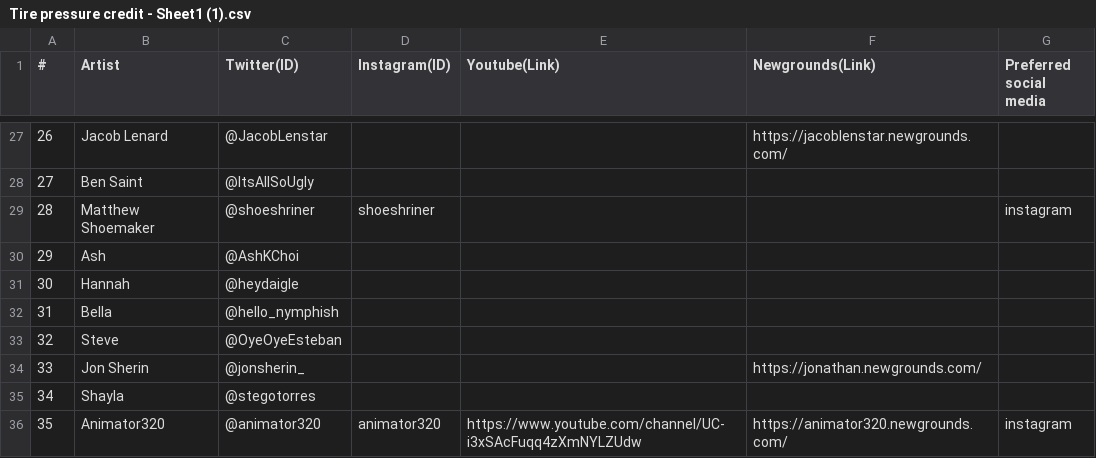
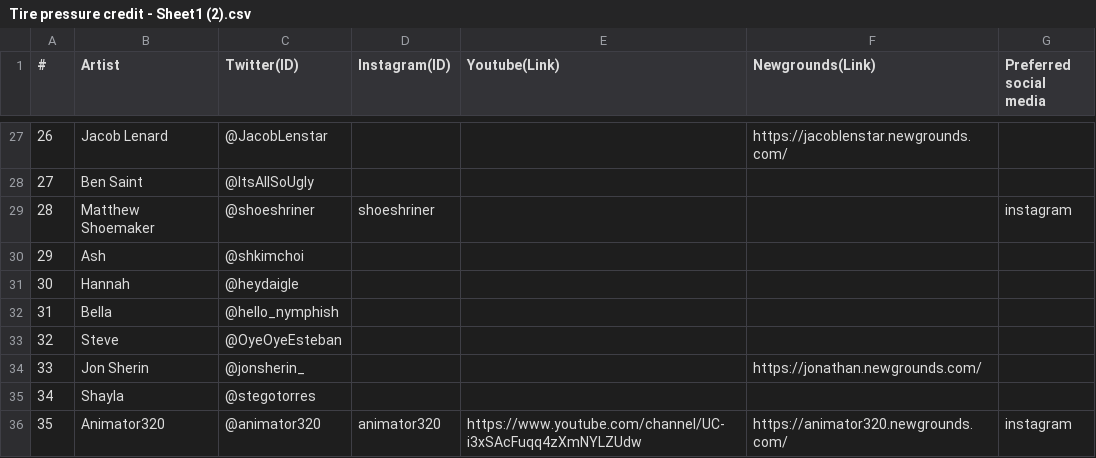
Before and after one commit to itsjustbrian/Tire-Pressure-App, a CSV file: parse-data/Tire pressure credit - Sheet1 (2).csv (was parse-data/Tire pressure credit - Sheet1 (1).csv), drawn as a sheet; only a part is shown, gaps mark what is left out.

```diff
--- a/parse-data/Tire pressure credit - Sheet1 (1).csv
+++ b/parse-data/Tire pressure credit - Sheet1 (2).csv
@@ -29,3 +29,3 @@
 28,Matthew Shoemaker,@shoeshriner,shoeshriner,,,instagram
-29,Ash,@AshKChoi,,,,
+29,Ash,@shkimchoi,,,,
 30,Hannah,@heydaigle,,,,
```
Also changed, not shown: 12 other files.
